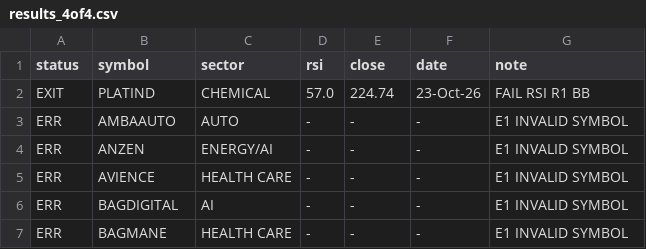
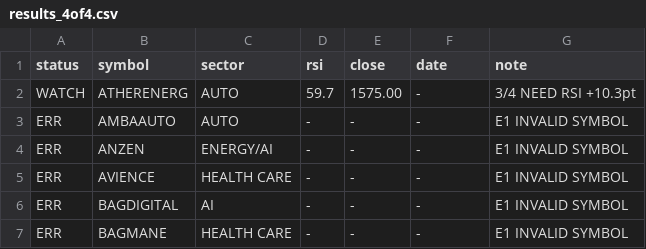
Before and after one commit to johnebe2020-trade/Nse-scanner, a CSV file: results_4of4.csv, drawn as a sheet; only a part is shown.

Commit message:
4of4 results

```diff
--- a/results_4of4.csv
+++ b/results_4of4.csv
@@ -1,3 +1,3 @@
 status,symbol,sector,rsi,close,date,note
-EXIT,PLATIND,CHEMICAL,57.0,224.74,23-Oct-26,FAIL RSI R1 BB
+WATCH,ATHERENERG,AUTO,59.7,1575.00,-,3/4 NEED RSI +10.3pt
 ERR,AMBAAUTO,AUTO,-,-,-,E1 INVALID SYMBOL
```
Also changed, not shown: 1 other file.
